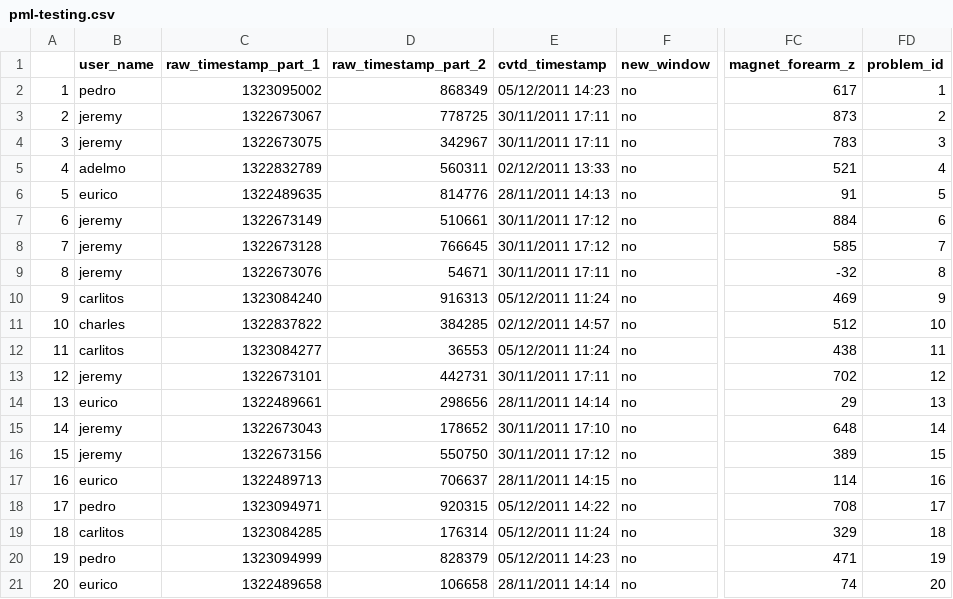
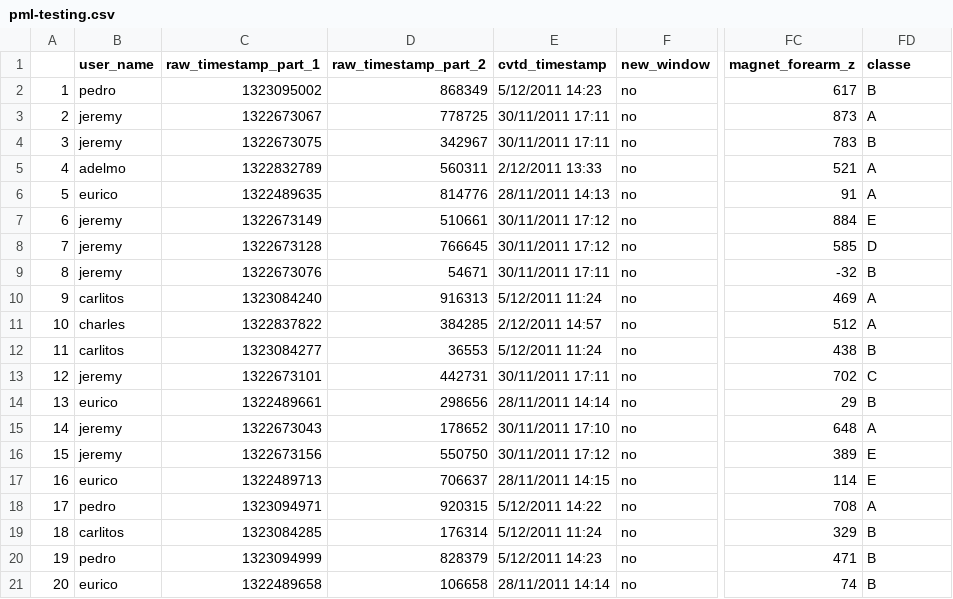
Before and after one commit to dmsimler/Practical-Machine-Learning-Project, a CSV file: pml-testing.csv, drawn as a sheet; only a part is shown, gaps mark what is left out; the diff names each change by its address in the sheet, - before the commit and + after, or states it on an @@ line.

Commit message:
Created an extended project markdown project
The extended project adds an additional phase of processing where the
train/test data are scaled before building the set of candidate ML
models.  The same statistical analysis is then done on the
cross-validation results and then compared with those using the
non-scaled train/test datasets.
This is building on top of the base project that was submitted as part
of the Coursera Practical Machine Learning Course.

```diff
--- a/pml-testing.csv
+++ b/pml-testing.csv
-FD1: problem_id
+FD1: classe
-E2 (cvtd_timestamp): 05/12/2011 14:23
+E2 (cvtd_timestamp): 5/12/2011 14:23
-FD2 (classe): 1
+FD2 (classe): B
-FD3 (classe): 2
+FD3 (classe): A
-FD4 (classe): 3
+FD4 (classe): B
-E5 (cvtd_timestamp): 02/12/2011 13:33
+E5 (cvtd_timestamp): 2/12/2011 13:33
-FD5 (classe): 4
+FD5 (classe): A
-FD6 (classe): 5
+FD6 (classe): A
-FD7 (classe): 6
+FD7 (classe): E
-FD8 (classe): 7
+FD8 (classe): D
-FD9 (classe): 8
+FD9 (classe): B
-E10 (cvtd_timestamp): 05/12/2011 11:24
+E10 (cvtd_timestamp): 5/12/2011 11:24
-FD10 (classe): 9
+FD10 (classe): A
-E11 (cvtd_timestamp): 02/12/2011 14:57
+E11 (cvtd_timestamp): 2/12/2011 14:57
-FD11 (classe): 10
+FD11 (classe): A
-E12 (cvtd_timestamp): 05/12/2011 11:24
+E12 (cvtd_timestamp): 5/12/2011 11:24
-FD12 (classe): 11
+FD12 (classe): B
-FD13 (classe): 12
+FD13 (classe): C
-FD14 (classe): 13
+FD14 (classe): B
-FD15 (classe): 14
+FD15 (classe): A
-FD16 (classe): 15
+FD16 (classe): E
-FD17 (classe): 16
+FD17 (classe): E
-E18 (cvtd_timestamp): 05/12/2011 14:22
+E18 (cvtd_timestamp): 5/12/2011 14:22
-FD18 (classe): 17
+FD18 (classe): A
-E19 (cvtd_timestamp): 05/12/2011 11:24
+E19 (cvtd_timestamp): 5/12/2011 11:24
-FD19 (classe): 18
+FD19 (classe): B
-E20 (cvtd_timestamp): 05/12/2011 14:23
+E20 (cvtd_timestamp): 5/12/2011 14:23
-FD20 (classe): 19
+FD20 (classe): B
-FD21 (classe): 20
+FD21 (classe): B
```
Also changed, not shown: 2 other files.
